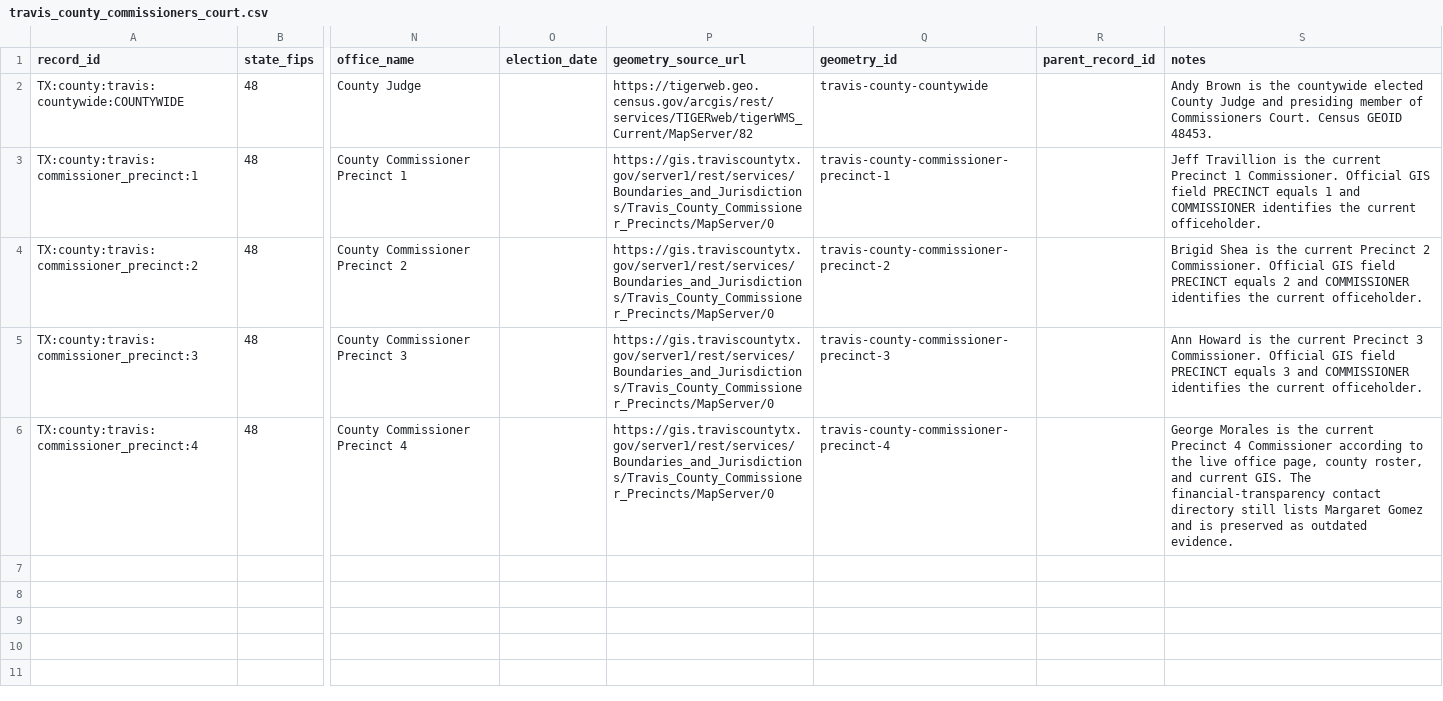
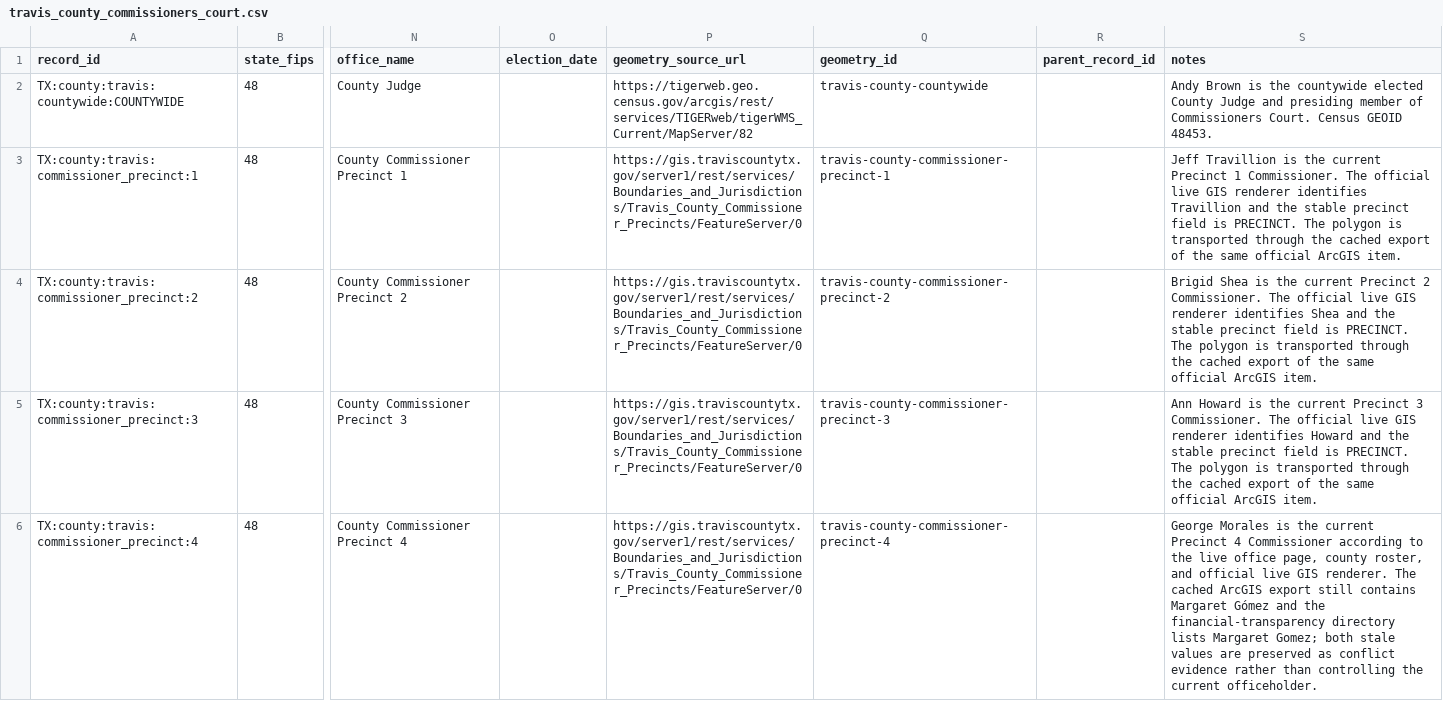
Before and after one commit to MightyLoud/Civic-Cartography, a CSV file: data/normalized/travis_county_commissioners_court.csv, drawn as a sheet; only a part is shown, gaps mark what is left out; the diff names each change by its address in the sheet, - before the commit and + after, or states it on an @@ line.

Commit message:
Align Travis normalized records with hybrid GIS evidence

```diff
--- a/data/normalized/travis_county_commissioners_court.csv
+++ b/data/normalized/travis_county_commissioners_court.csv
-P3:P6 (geometry_source_url): https://gis.traviscountytx.gov/server1/rest/services/Boundaries_and_Jurisdictions/Travis_County_Commissioner_Precincts/MapServer/0
+P3:P6 (geometry_source_url): https://gis.traviscountytx.gov/server1/rest/services/Boundaries_and_Jurisdictions/Travis_County_Commissioner_Precincts/FeatureServer/0
-S3 (notes): …1 Commissioner. Official GIS field PRECINCT equals 1 and COMMISSIONER identifies the current officeholder.
+S3 (notes): …1 Commissioner. The official live GIS renderer identifies Travillion and the stable precinct field is PRECINCT. The polygon is transported through the cached export of the same official ArcGIS item.
-S4 (notes): …2 Commissioner. Official GIS field PRECINCT equals 2 and COMMISSIONER identifies the current officeholder.
+S4 (notes): …2 Commissioner. The official live GIS renderer identifies Shea and the stable precinct field is PRECINCT. The polygon is transported through the cached export of the same official ArcGIS item.
-S5 (notes): …3 Commissioner. Official GIS field PRECINCT equals 3 and COMMISSIONER identifies the current officeholder.
+S5 (notes): …3 Commissioner. The official live GIS renderer identifies Howard and the stable precinct field is PRECINCT. The polygon is transported through the cached export of the same official ArcGIS item.
-S6 (notes): …roster, and current GIS. The financial-transparency contact directory still lists Margaret Gomez and is preserved as outdated evidence.
+S6 (notes): …roster, and official live GIS renderer. The cached ArcGIS export still contains Margaret Gómez and the financial-transparency directory lists Margaret Gomez; both stale values are preserved as conflict evidence rather than controlling the current officeholder.
```
